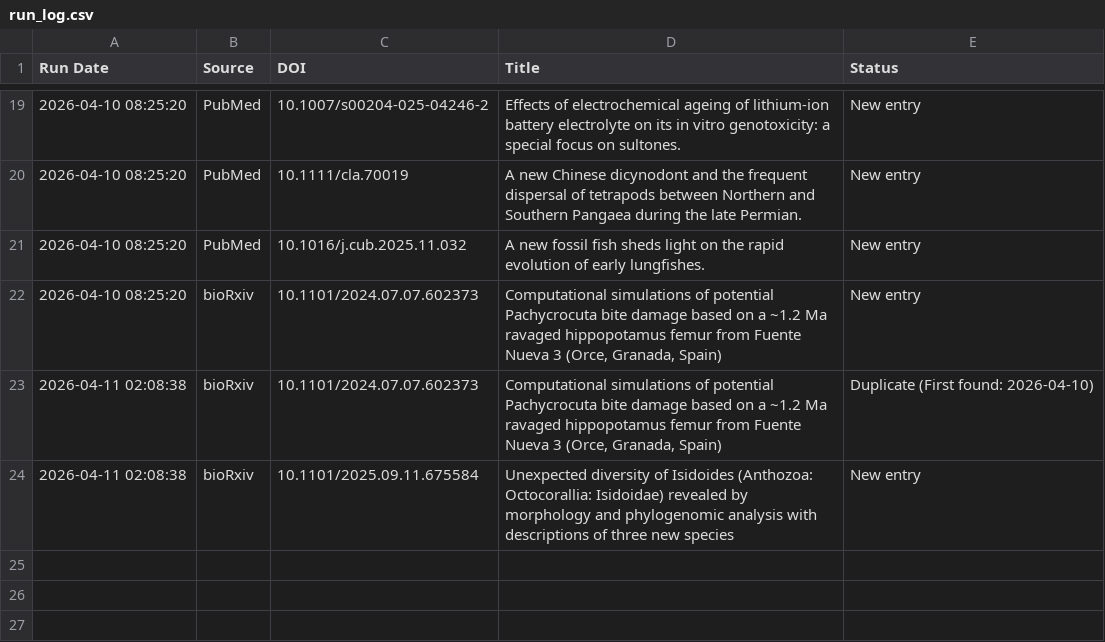
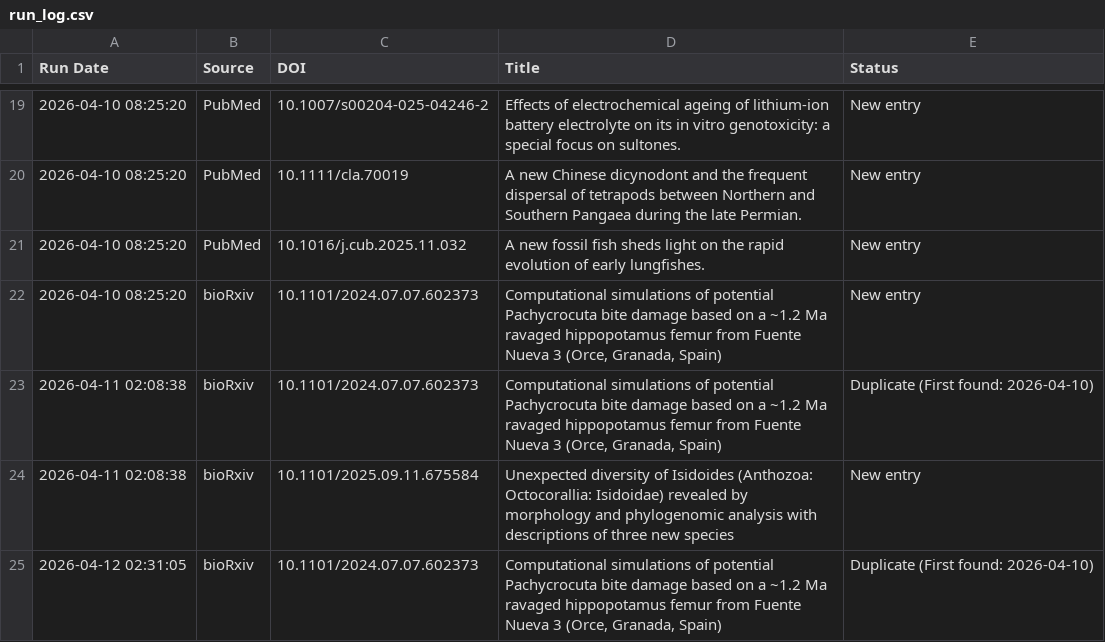
Before and after one commit to freitas-lucas/fossil_searcher, a CSV file: data/run_log.csv, drawn as a sheet; only a part is shown, gaps mark what is left out.

```diff
--- a/data/run_log.csv
+++ b/data/run_log.csv
@@ -24 +24,2 @@ Run Date,Source,DOI,Title,Status
 2026-04-11 02:08:38,bioRxiv,10.1101/2025.09.11.675584,Unexpected diversity of Isidoides (Anthozoa: Octocorallia: Isidoidae) revealed by morphology and phylogenomic analysis with descriptions of three new species,New entry
+2026-04-12 02:31:05,bioRxiv,10.1101/2024.07.07.602373,"Computational simulations of potential Pachycrocuta bite damage based on a ~1.2 Ma ravaged hippopotamus femur from Fuente Nueva 3 (Orce, Granada, Spain)",Duplicate (First found: 2026-04-10)
```
Also changed, not shown: 1 other file.
